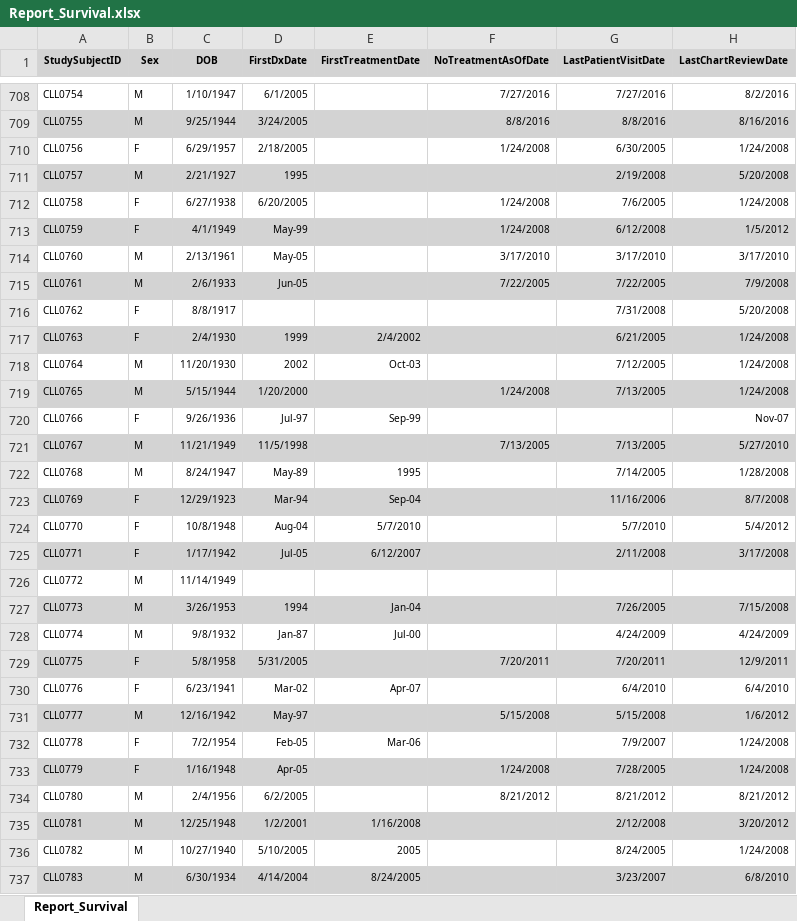
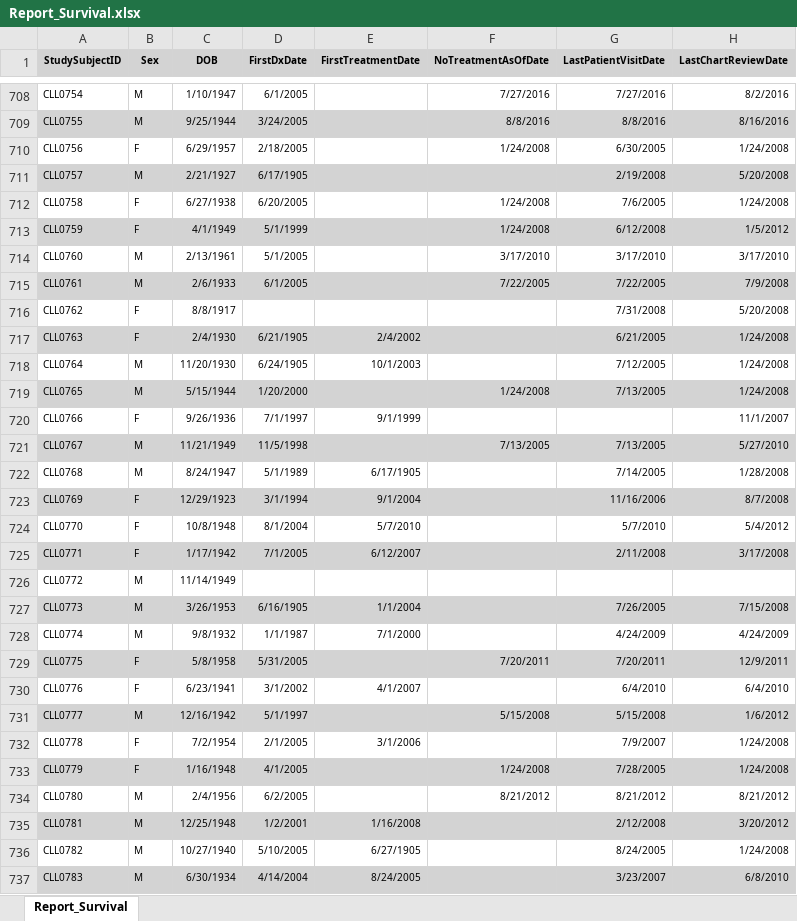
Before and after one commit to erinboyle05/thesis_data, an Excel workbook: data/Report_Survival.xlsx, sheet Report_Survival, drawn as a sheet; only a part is shown, gaps mark what is left out; values as stored, in another font and other column widths than the file's, no borders; the diff covers the shown part only; the diff names each change by its address in the sheet, - before the commit and + after, or states it on an @@ line.

```diff
--- a/data/Report_Survival.xlsx (sheet Report_Survival)
+++ b/data/Report_Survival.xlsx (sheet Report_Survival)
-D711 (FirstDxDate): 1995
+D711 (FirstDxDate): 6/17/1905
-D713 (FirstDxDate): May-99
+D713 (FirstDxDate): 5/1/1999
-D714 (FirstDxDate): May-05
+D714 (FirstDxDate): 5/1/2005
-D715 (FirstDxDate): Jun-05
+D715 (FirstDxDate): 6/1/2005
-D717 (FirstDxDate): 1999
+D717 (FirstDxDate): 6/21/1905
-D718 (FirstDxDate): 2002
+D718 (FirstDxDate): 6/24/1905
-E718 (FirstTreatmentDate): Oct-03
+E718 (FirstTreatmentDate): 10/1/2003
-D720 (FirstDxDate): Jul-97
+D720 (FirstDxDate): 7/1/1997
-E720 (FirstTreatmentDate): Sep-99
+E720 (FirstTreatmentDate): 9/1/1999
-H720 (LastChartReviewDate): Nov-07
+H720 (LastChartReviewDate): 11/1/2007
-D722 (FirstDxDate): May-89
+D722 (FirstDxDate): 5/1/1989
-E722 (FirstTreatmentDate): 1995
+E722 (FirstTreatmentDate): 6/17/1905
-D723 (FirstDxDate): Mar-94
+D723 (FirstDxDate): 3/1/1994
-E723 (FirstTreatmentDate): Sep-04
+E723 (FirstTreatmentDate): 9/1/2004
-D724 (FirstDxDate): Aug-04
+D724 (FirstDxDate): 8/1/2004
-D725 (FirstDxDate): Jul-05
+D725 (FirstDxDate): 7/1/2005
-D727 (FirstDxDate): 1994
+D727 (FirstDxDate): 6/16/1905
-E727 (FirstTreatmentDate): Jan-04
+E727 (FirstTreatmentDate): 1/1/2004
-D728 (FirstDxDate): Jan-87
+D728 (FirstDxDate): 1/1/1987
-E728 (FirstTreatmentDate): Jul-00
+E728 (FirstTreatmentDate): 7/1/2000
-D730 (FirstDxDate): Mar-02
+D730 (FirstDxDate): 3/1/2002
-E730 (FirstTreatmentDate): Apr-07
+E730 (FirstTreatmentDate): 4/1/2007
-D731 (FirstDxDate): May-97
+D731 (FirstDxDate): 5/1/1997
-D732 (FirstDxDate): Feb-05
+D732 (FirstDxDate): 2/1/2005
-E732 (FirstTreatmentDate): Mar-06
+E732 (FirstTreatmentDate): 3/1/2006
-D733 (FirstDxDate): Apr-05
+D733 (FirstDxDate): 4/1/2005
-E736 (FirstTreatmentDate): 2005
+E736 (FirstTreatmentDate): 6/27/1905
```
Also changed, not shown: 1521 edited cells elsewhere in this sheet, data/Report_Flow_Cytometry-Research.xlsx, 3 other files.
